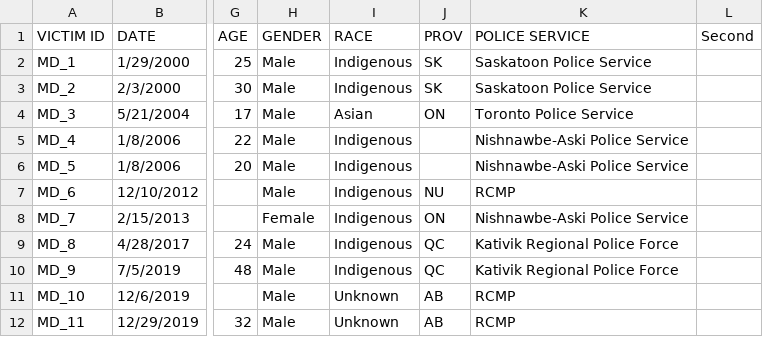
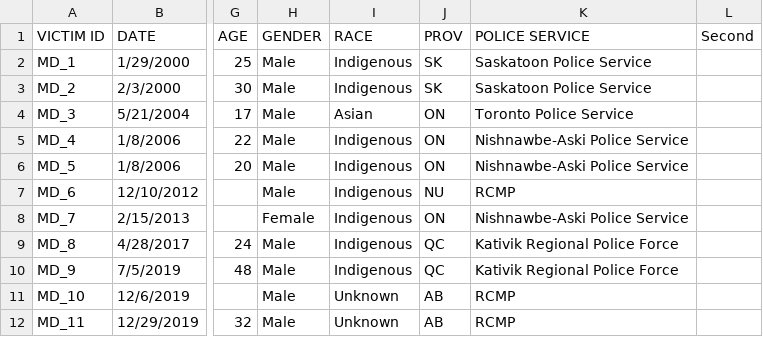
Before and after one commit to June-Skeeter/Police_Involved_Deaths_Canada, a CSV file: Inputs/MissingRecords.csv, drawn as a sheet; only a part is shown, gaps mark what is left out; the diff names each change by its address in the sheet, - before the commit and + after, or states it on an @@ line.

```diff
--- a/Inputs/MissingRecords.csv
+++ b/Inputs/MissingRecords.csv
-J5:J6 (PROV): (empty)
+J5:J6 (PROV): ON
```
Also changed, not shown: 7 other files.
